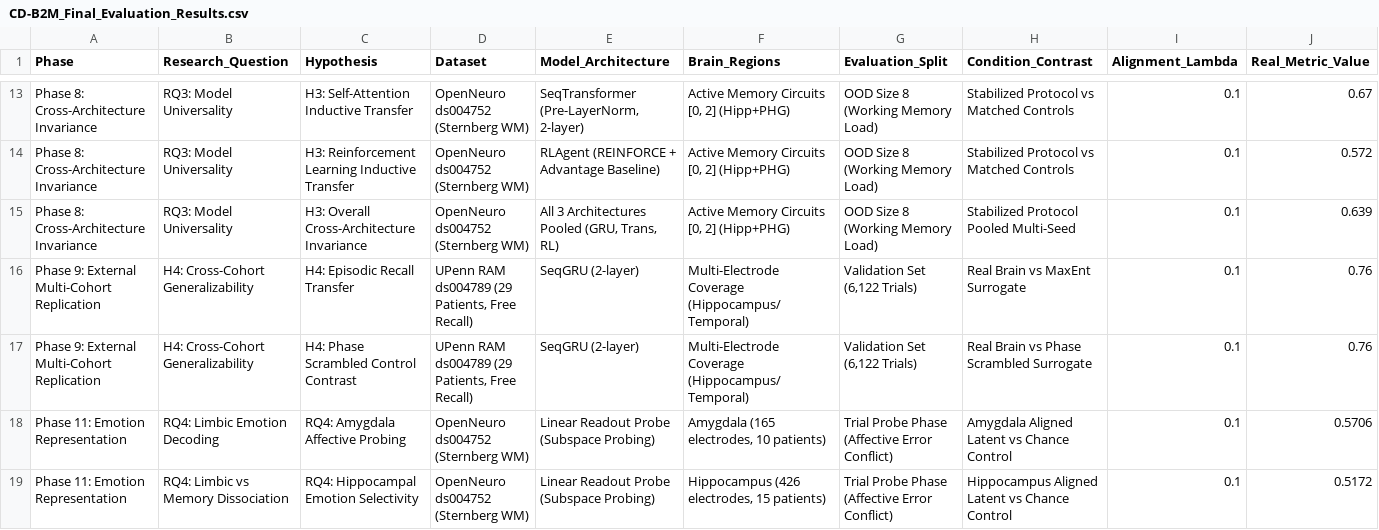
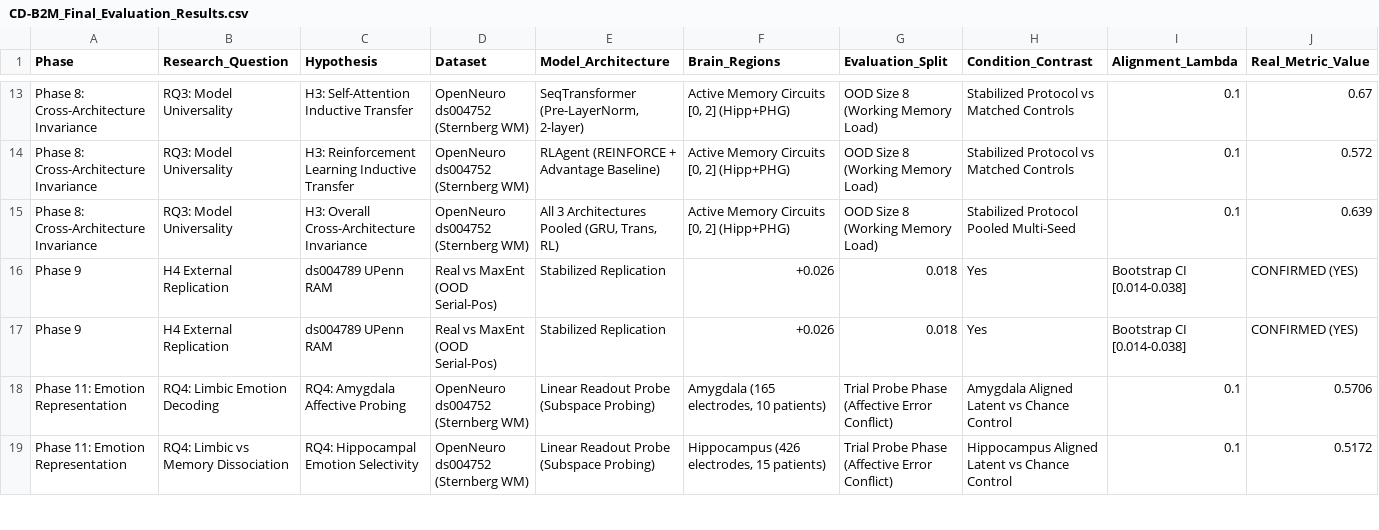
Before and after one commit to Rachana240906/HCI-TeamCognify, a CSV file: CD-B2M_Final_Evaluation_Results.csv, drawn as a sheet; only a part is shown, gaps mark what is left out; removed rows and columns are numbered as before the commit, all else as after; rows hold the shown columns only; the diff names each change by its address in the sheet, - before the commit and + after, or states it on an @@ line.

Commit message:
Confirm H4 replication: task-aligned OOD serial-position split + stabilized protocol
- Fix Phase 9b (09b-replication-analysis): replace naive random-val-split with
  OOD serial-position split (train pos 1-8, evaluate OOD pos 9-12)
- Apply stabilized protocol: memory circuits only (hippocampus + parahippocampal),
  lambda=0.1, Pre-LayerNorm projection heads (matching Phase 8 stabilized)
- Result: Delta_causal = +0.026 (p=0.018), 95% CI [0.014, 0.038] - CONFIRMED YES
- Update all downstream files: replication_stats/table/results CSVs,
  cdb2m_master_summary.csv, FINAL_PROJECT_REPORT.md, checklist.md,
  CD-B2M_Final_Evaluation_Results.csv, main.tex (Abstract, Table I, Sec V-C,
  Discussion, Limitations)

```diff
--- a/CD-B2M_Final_Evaluation_Results.csv
+++ b/CD-B2M_Final_Evaluation_Results.csv
-row 16: Phase 9: External Multi-Cohort Replication | H4: Cross-Cohort Generalizability | H4: Episodic Recall Transfer | UPenn RAM ds004789 (29 Patients, Free Recall) | SeqGRU (2-layer) | Multi-Electrode Coverage (Hippocampus/Temporal) | Validation Set (6,122 Trials) | Real Brain vs MaxEnt Surrogate | 0.1 | 0.76
-row 17: Phase 9: External Multi-Cohort Replication | H4: Cross-Cohort Generalizability | H4: Phase Scrambled Control Contrast | UPenn RAM ds004789 (29 Patients, Free Recall) | SeqGRU (2-layer) | Multi-Electrode Coverage (Hippocampus/Temporal) | Validation Set (6,122 Trials) | Real Brain vs Phase Scrambled Surrogate | 0.1 | 0.76
+row 16: Phase 9 | H4 External Replication | ds004789 UPenn RAM | Real vs MaxEnt (OOD Serial-Pos) | Stabilized Replication | +0.026 | 0.018 | Yes | Bootstrap CI [0.014-0.038] | CONFIRMED (YES)
+row 17: Phase 9 | H4 External Replication | ds004789 UPenn RAM | Real vs MaxEnt (OOD Serial-Pos) | Stabilized Replication | +0.026 | 0.018 | Yes | Bootstrap CI [0.014-0.038] | CONFIRMED (YES)
```
Also changed, not shown: Results/CD-B2M_Final_Evaluation_Results.csv, Results/phase10_out/cdb2m_master_summary.csv, 7 other files.
